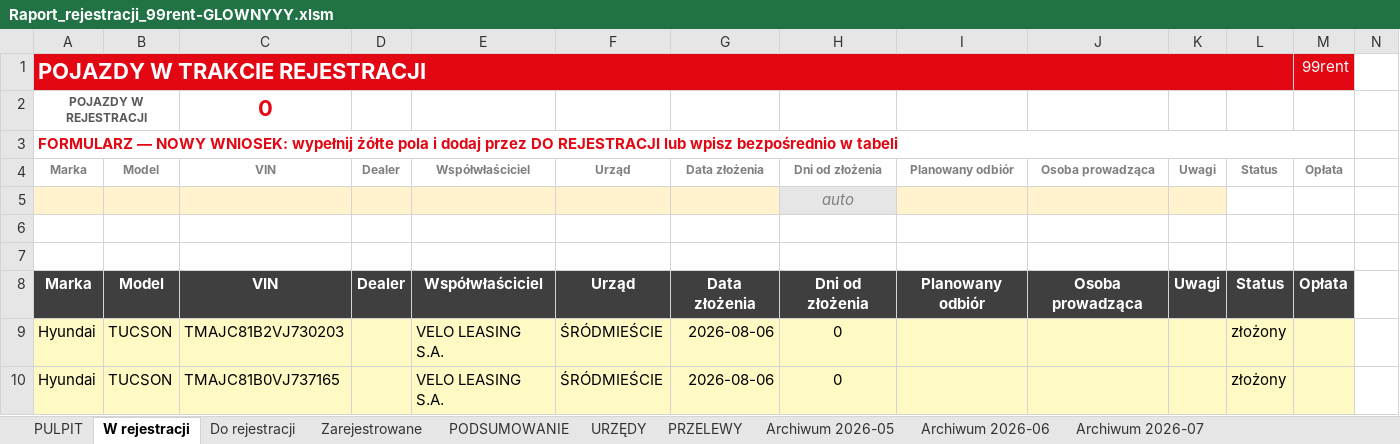
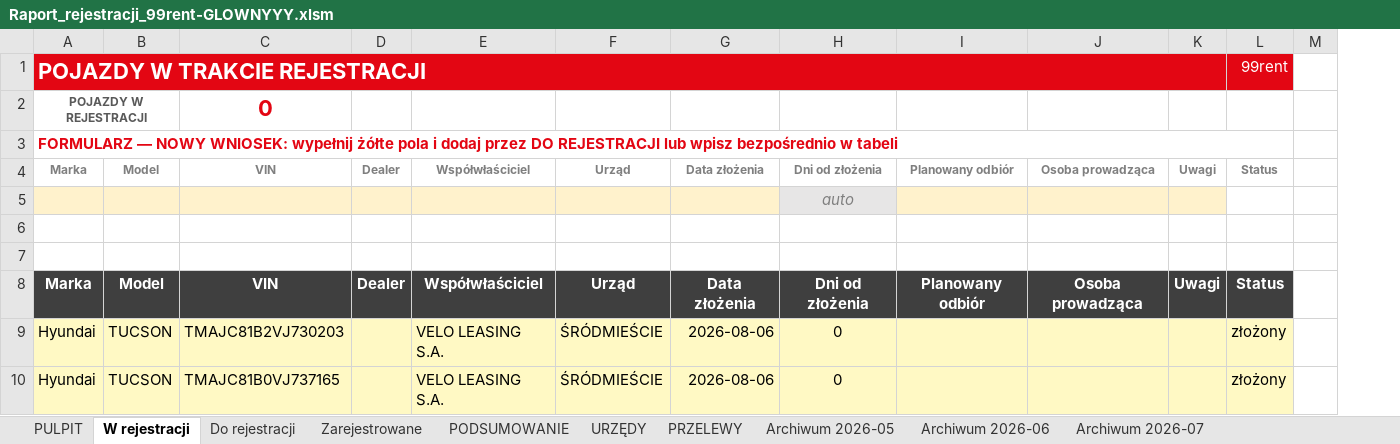
Before and after one commit to figaszewskioskar-ux/plik-rejestracji, an Excel workbook: Raport_rejestracji_99rent-GLOWNYYY.xlsm, sheet W rejestracji, drawn as a sheet; only a part is shown; values as stored, in another font and other column widths than the file's, no borders; charts and pictures and conditional formats not drawn; the diff names each change by its address in the sheet, - before the commit and + after, or states it on an @@ line.

```diff
--- a/Raport_rejestracji_99rent-GLOWNYYY.xlsm (sheet W rejestracji)
+++ b/Raport_rejestracji_99rent-GLOWNYYY.xlsm (sheet W rejestracji)
-column M, rows 1-8: 99rent |  |  | Opłata |  |  |  | Opłata
-A1:L1 merged
+A1:K1 merged
-L1: (empty)
+L1: 99rent
```
Also changed, not shown: 2 other files.
